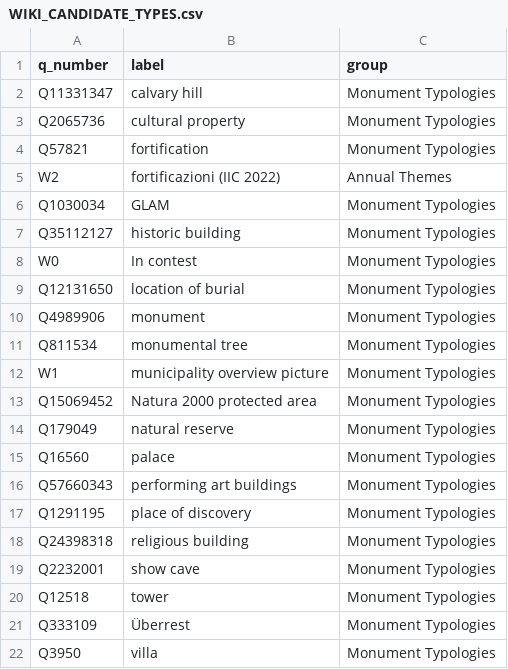
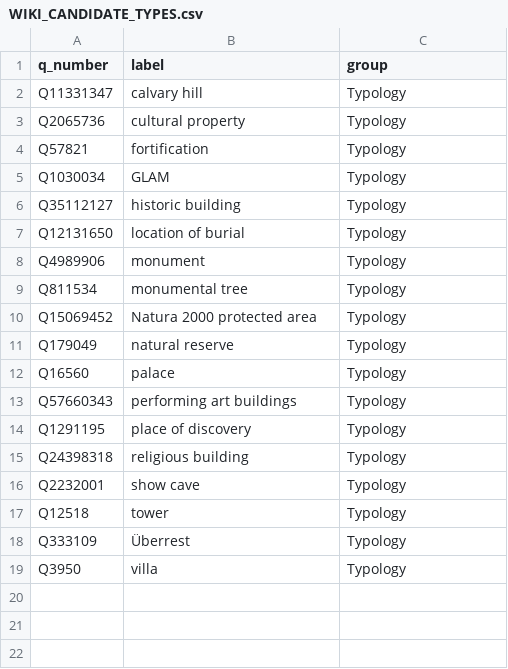
Before and after one commit to densitydesign/wlm-backend, a CSV file: server/wlm/main/WIKI_CANDIDATE_TYPES.csv, drawn as a sheet.

Commit message:
remapped fields in document api. ordering for monument list api

```diff
--- a/server/wlm/main/WIKI_CANDIDATE_TYPES.csv
+++ b/server/wlm/main/WIKI_CANDIDATE_TYPES.csv
@@ -1,22 +1,19 @@
 q_number,label,group
-Q11331347,calvary hill,Monument Typologies
-Q2065736,cultural property,Monument Typologies
-Q57821,fortification,Monument Typologies
-W2,fortificazioni (IIC 2022),Annual Themes
-Q1030034,GLAM,Monument Typologies
-Q35112127,historic building,Monument Typologies
-W0,In contest,Monument Typologies
-Q12131650,location of burial,Monument Typologies
-Q4989906,monument,Monument Typologies
-Q811534,monumental tree,Monument Typologies
-W1,municipality overview picture,Monument Typologies
-Q15069452,Natura 2000 protected area,Monument Typologies
-Q179049,natural reserve,Monument Typologies
-Q16560,palace,Monument Typologies
-Q57660343,performing art buildings,Monument Typologies
-Q1291195,place of discovery,Monument Typologies
-Q24398318,religious building,Monument Typologies
-Q2232001,show cave,Monument Typologies
-Q12518,tower,Monument Typologies
-Q333109,Überrest,Monument Typologies
-Q3950,villa,Monument Typologies
+Q11331347,calvary hill,Typology
+Q2065736,cultural property,Typology
+Q57821,fortification,Typology
+Q1030034,GLAM,Typology
+Q35112127,historic building,Typology
+Q12131650,location of burial,Typology
+Q4989906,monument,Typology
+Q811534,monumental tree,Typology
+Q15069452,Natura 2000 protected area,Typology
+Q179049,natural reserve,Typology
+Q16560,palace,Typology
+Q57660343,performing art buildings,Typology
+Q1291195,place of discovery,Typology
+Q24398318,religious building,Typology
+Q2232001,show cave,Typology
+Q12518,tower,Typology
+Q333109,Überrest,Typology
+Q3950,villa,Typology
```
Also changed, not shown: 12 other files.
